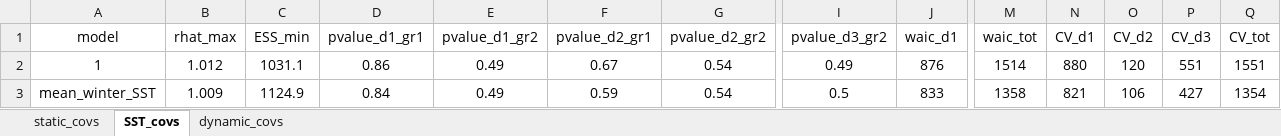
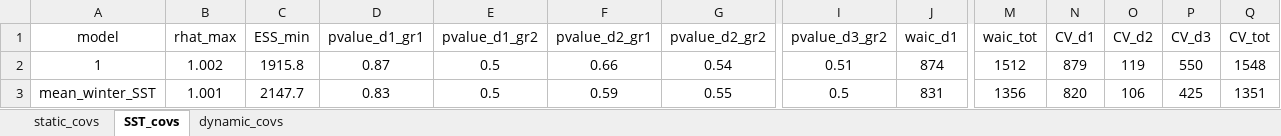
Before and after one commit to louisschroll/stage_M2, an Excel workbook: 3.results/model_selection/sterne_caugek_R_2_covariates_blocks.xlsx, sheet SST_covs, drawn as a sheet; only a part is shown, gaps mark what is left out; values as stored, in another font and other column widths than the file's, no borders; conditional formats not drawn; the diff covers the shown part only; the diff names each change by its address in the sheet, - before the commit and + after, or states it on an @@ line.

```diff
--- a/3.results/model_selection/sterne_caugek_R_2_covariates_blocks.xlsx (sheet SST_covs)
+++ b/3.results/model_selection/sterne_caugek_R_2_covariates_blocks.xlsx (sheet SST_covs)
-B2 (rhat_max): 1.012
+B2 (rhat_max): 1.002
-C2 (ESS_min): 1031.1
+C2 (ESS_min): 1915.8
-D2 (pvalue_d1_gr1): 0.86
+D2 (pvalue_d1_gr1): 0.87
-E2:E3 (pvalue_d1_gr2): 0.49
+E2:E3 (pvalue_d1_gr2): 0.5
-F2 (pvalue_d2_gr1): 0.67
+F2 (pvalue_d2_gr1): 0.66
-I2 (pvalue_d3_gr2): 0.49
+I2 (pvalue_d3_gr2): 0.51
-J2 (waic_d1): 876
+J2 (waic_d1): 874
-M2 (waic_tot): 1514
+M2 (waic_tot): 1512
-N2 (CV_d1): 880
+N2 (CV_d1): 879
-O2 (CV_d2): 120
+O2 (CV_d2): 119
-P2 (CV_d3): 551
+P2 (CV_d3): 550
-Q2 (CV_tot): 1551
+Q2 (CV_tot): 1548
-B3 (rhat_max): 1.009
+B3 (rhat_max): 1.001
-C3 (ESS_min): 1124.9
+C3 (ESS_min): 2147.7
-D3 (pvalue_d1_gr1): 0.84
+D3 (pvalue_d1_gr1): 0.83
-G3 (pvalue_d2_gr2): 0.54
+G3 (pvalue_d2_gr2): 0.55
-J3 (waic_d1): 833
+J3 (waic_d1): 831
-M3 (waic_tot): 1358
+M3 (waic_tot): 1356
-N3 (CV_d1): 821
+N3 (CV_d1): 820
-P3 (CV_d3): 427
+P3 (CV_d3): 425
-Q3 (CV_tot): 1354
+Q3 (CV_tot): 1351
```
Also changed, not shown: 208 edited cells and cell formats elsewhere in this sheet, sheet dynamic_covs, sheet static_covs, 3.results/model_selection/labbe_2_covariates_blocks.xlsx, 3.results/model_selection/mouette_melanocephale_R_2_covariates_blocks.xlsx, 7 other files.
